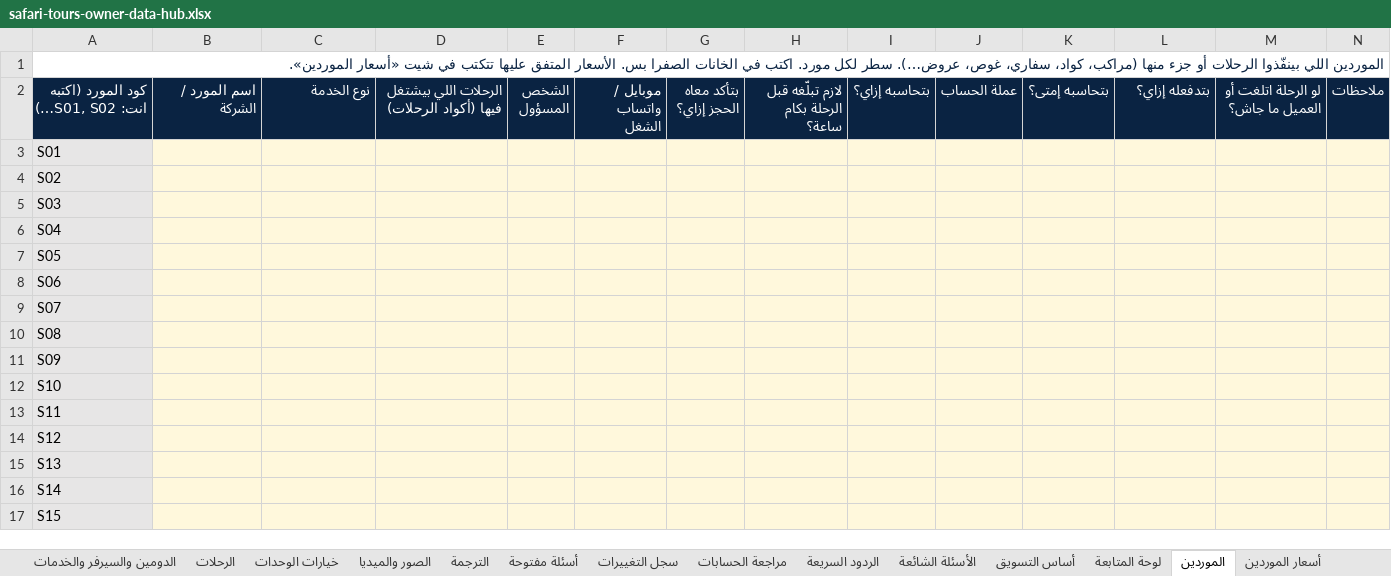
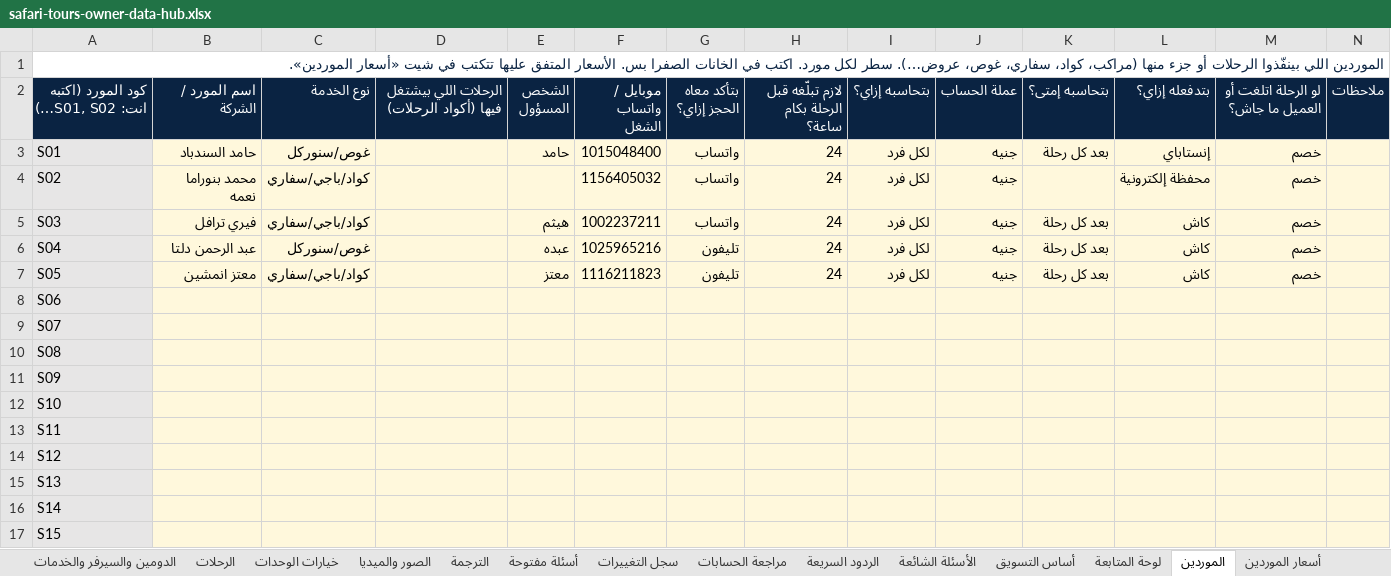
Before and after one commit to wego2388/wego-platform, an Excel workbook: clients/safari-tours-sharm/owner-data/safari-tours-owner-data-hub.xlsx, sheet الموردين, drawn as a sheet; only a part is shown; values as stored, in another font and other column widths than the file's, no borders; the diff names each change by its address in the sheet, - before the commit and + after, or states it on an @@ line.

```diff
--- a/clients/safari-tours-sharm/owner-data/safari-tours-owner-data-hub.xlsx (sheet الموردين)
+++ b/clients/safari-tours-sharm/owner-data/safari-tours-owner-data-hub.xlsx (sheet الموردين)
-B3 (اسم المورد / الشركة): (empty)
+B3 (اسم المورد / الشركة): حامد السندباد
-C3 (نوع الخدمة): (empty)
+C3 (نوع الخدمة): غوص/سنوركل
-E3 (الشخص المسؤول): (empty)
+E3 (الشخص المسؤول): حامد
-F3 (موبايل / واتساب الشغل): (empty)
+F3 (موبايل / واتساب الشغل): 1015048400
-G3:G5 (بتأكد معاه الحجز إزاي؟): (empty)
+G3:G5 (بتأكد معاه الحجز إزاي؟): واتساب
-H3:H7: (empty)
+H3:H7: 24
-I3:I7 (بتحاسبه إزاي؟): (empty)
+I3:I7 (بتحاسبه إزاي؟): لكل فرد
-J3:J7 (عملة الحساب): (empty)
+J3:J7 (عملة الحساب): جنيه
-K3 (بتحاسبه إمتى؟): (empty)
+K3 (بتحاسبه إمتى؟): بعد كل رحلة
-L3 (بتدفعله إزاي؟): (empty)
+L3 (بتدفعله إزاي؟): إنستاباي
-M3:M7: (empty)
+M3:M7: خصم
-B4 (اسم المورد / الشركة): (empty)
+B4 (اسم المورد / الشركة): محمد بنوراما نعمه
-C4:C5 (نوع الخدمة): (empty)
+C4:C5 (نوع الخدمة): كواد/باجي/سفاري
-F4 (موبايل / واتساب الشغل): (empty)
+F4 (موبايل / واتساب الشغل): 1156405032
-L4 (بتدفعله إزاي؟): (empty)
+L4 (بتدفعله إزاي؟): محفظة إلكترونية
-B5 (اسم المورد / الشركة): (empty)
+B5 (اسم المورد / الشركة): فيري ترافل
-E5 (الشخص المسؤول): (empty)
+E5 (الشخص المسؤول): هيثم
-F5 (موبايل / واتساب الشغل): (empty)
+F5 (موبايل / واتساب الشغل): 1002237211
-K5:K7 (بتحاسبه إمتى؟): (empty)
+K5:K7 (بتحاسبه إمتى؟): بعد كل رحلة
-L5:L7 (بتدفعله إزاي؟): (empty)
+L5:L7 (بتدفعله إزاي؟): كاش
-B6 (اسم المورد / الشركة): (empty)
+B6 (اسم المورد / الشركة): عبد الرحمن دلتا
-C6 (نوع الخدمة): (empty)
+C6 (نوع الخدمة): غوص/سنوركل
-E6 (الشخص المسؤول): (empty)
+E6 (الشخص المسؤول): عبده
-F6 (موبايل / واتساب الشغل): (empty)
+F6 (موبايل / واتساب الشغل): 1025965216
-G6:G7 (بتأكد معاه الحجز إزاي؟): (empty)
+G6:G7 (بتأكد معاه الحجز إزاي؟): تليفون
-B7 (اسم المورد / الشركة): (empty)
+B7 (اسم المورد / الشركة): معتز انمشين
-C7 (نوع الخدمة): (empty)
+C7 (نوع الخدمة): كواد/باجي/سفاري
-E7 (الشخص المسؤول): (empty)
+E7 (الشخص المسؤول): معتز
-F7 (موبايل / واتساب الشغل): (empty)
+F7 (موبايل / واتساب الشغل): 1116211823
```
Also changed, not shown: sheet أسعار الموردين, sheet تكاليف الرحلات, sheet السواقين, sheet بيانات الشركة, sheet سجل التغييرات, 1 other file.
